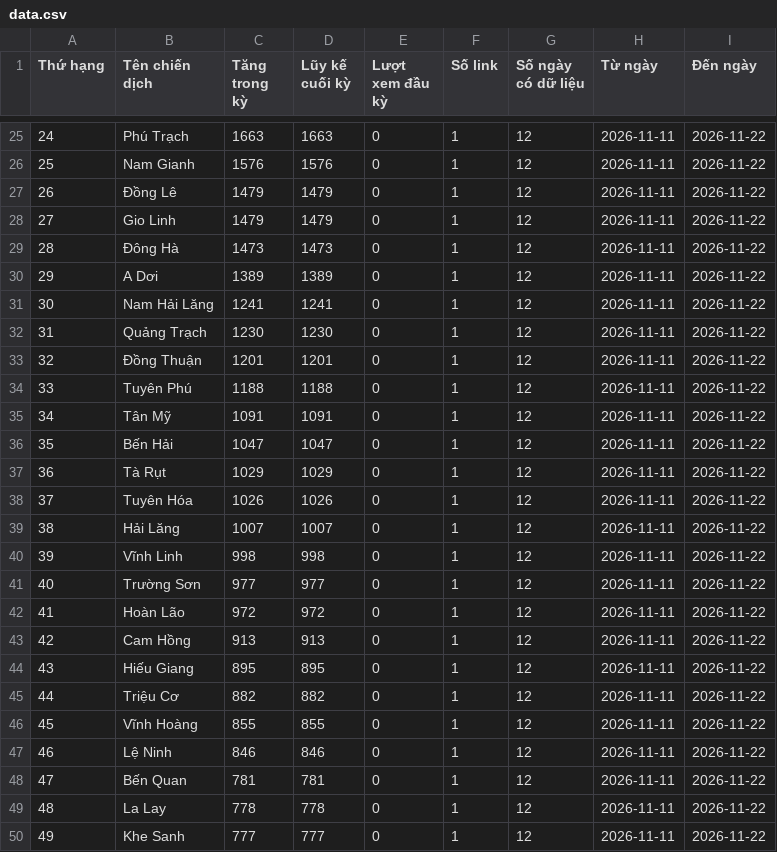
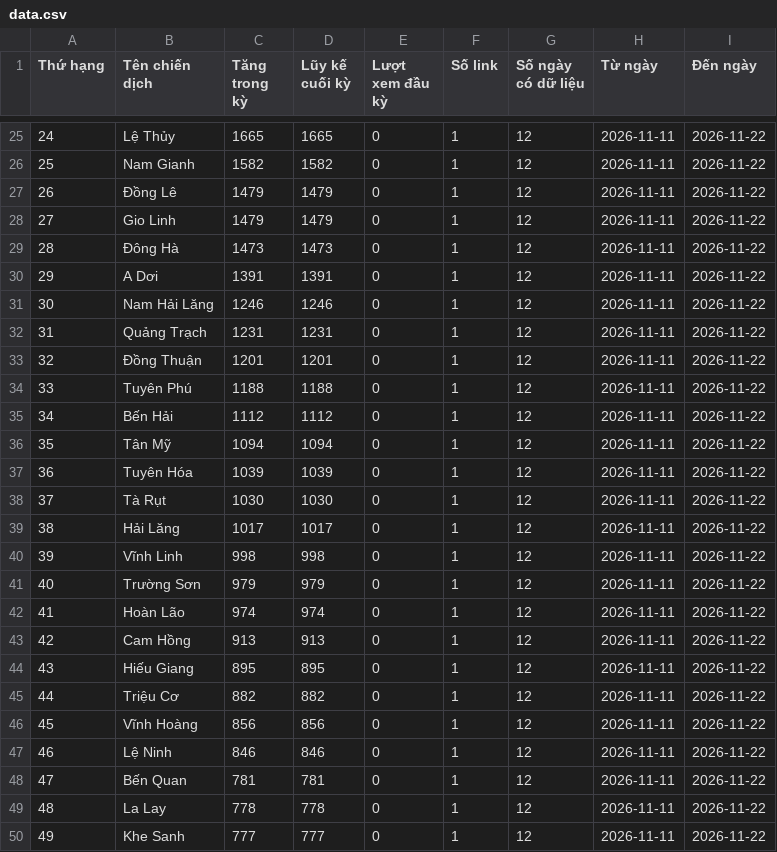
Before and after one commit to phuonglinh-ai/truyenthongquangtri, a CSV file: data.csv, drawn as a sheet; only a part is shown, gaps mark what is left out; the diff covers the shown part only.

```diff
--- a/data.csv
+++ b/data.csv
@@ -25,3 +25,3 @@
-24,Phú Trạch,1663,1663,0,1,12,2026-11-11,2026-11-22
-25,Nam Gianh,1576,1576,0,1,12,2026-11-11,2026-11-22
+24,Lệ Thủy,1665,1665,0,1,12,2026-11-11,2026-11-22
+25,Nam Gianh,1582,1582,0,1,12,2026-11-11,2026-11-22
 26,Đồng Lê,1479,1479,0,1,12,2026-11-11,2026-11-22
@@ -29,15 +29,15 @@
 28,Đông Hà,1473,1473,0,1,12,2026-11-11,2026-11-22
-29,A Dơi,1389,1389,0,1,12,2026-11-11,2026-11-22
-30,Nam Hải Lăng,1241,1241,0,1,12,2026-11-11,2026-11-22
-31,Quảng Trạch,1230,1230,0,1,12,2026-11-11,2026-11-22
+29,A Dơi,1391,1391,0,1,12,2026-11-11,2026-11-22
+30,Nam Hải Lăng,1246,1246,0,1,12,2026-11-11,2026-11-22
+31,Quảng Trạch,1231,1231,0,1,12,2026-11-11,2026-11-22
 32,Đồng Thuận,1201,1201,0,1,12,2026-11-11,2026-11-22
 33,Tuyên Phú,1188,1188,0,1,12,2026-11-11,2026-11-22
-34,Tân Mỹ,1091,1091,0,1,12,2026-11-11,2026-11-22
-35,Bến Hải,1047,1047,0,1,12,2026-11-11,2026-11-22
-36,Tà Rụt,1029,1029,0,1,12,2026-11-11,2026-11-22
-37,Tuyên Hóa,1026,1026,0,1,12,2026-11-11,2026-11-22
-38,Hải Lăng,1007,1007,0,1,12,2026-11-11,2026-11-22
+34,Bến Hải,1112,1112,0,1,12,2026-11-11,2026-11-22
+35,Tân Mỹ,1094,1094,0,1,12,2026-11-11,2026-11-22
+36,Tuyên Hóa,1039,1039,0,1,12,2026-11-11,2026-11-22
+37,Tà Rụt,1030,1030,0,1,12,2026-11-11,2026-11-22
+38,Hải Lăng,1017,1017,0,1,12,2026-11-11,2026-11-22
 39,Vĩnh Linh,998,998,0,1,12,2026-11-11,2026-11-22
-40,Trường Sơn,977,977,0,1,12,2026-11-11,2026-11-22
-41,Hoàn Lão,972,972,0,1,12,2026-11-11,2026-11-22
+40,Trường Sơn,979,979,0,1,12,2026-11-11,2026-11-22
+41,Hoàn Lão,974,974,0,1,12,2026-11-11,2026-11-22
 42,Cam Hồng,913,913,0,1,12,2026-11-11,2026-11-22
@@ -45,3 +45,3 @@
 44,Triệu Cơ,882,882,0,1,12,2026-11-11,2026-11-22
-45,Vĩnh Hoàng,855,855,0,1,12,2026-11-11,2026-11-22
+45,Vĩnh Hoàng,856,856,0,1,12,2026-11-11,2026-11-22
 46,Lệ Ninh,846,846,0,1,12,2026-11-11,2026-11-22
```
Also changed, not shown: 39 edited cells elsewhere in this file.
